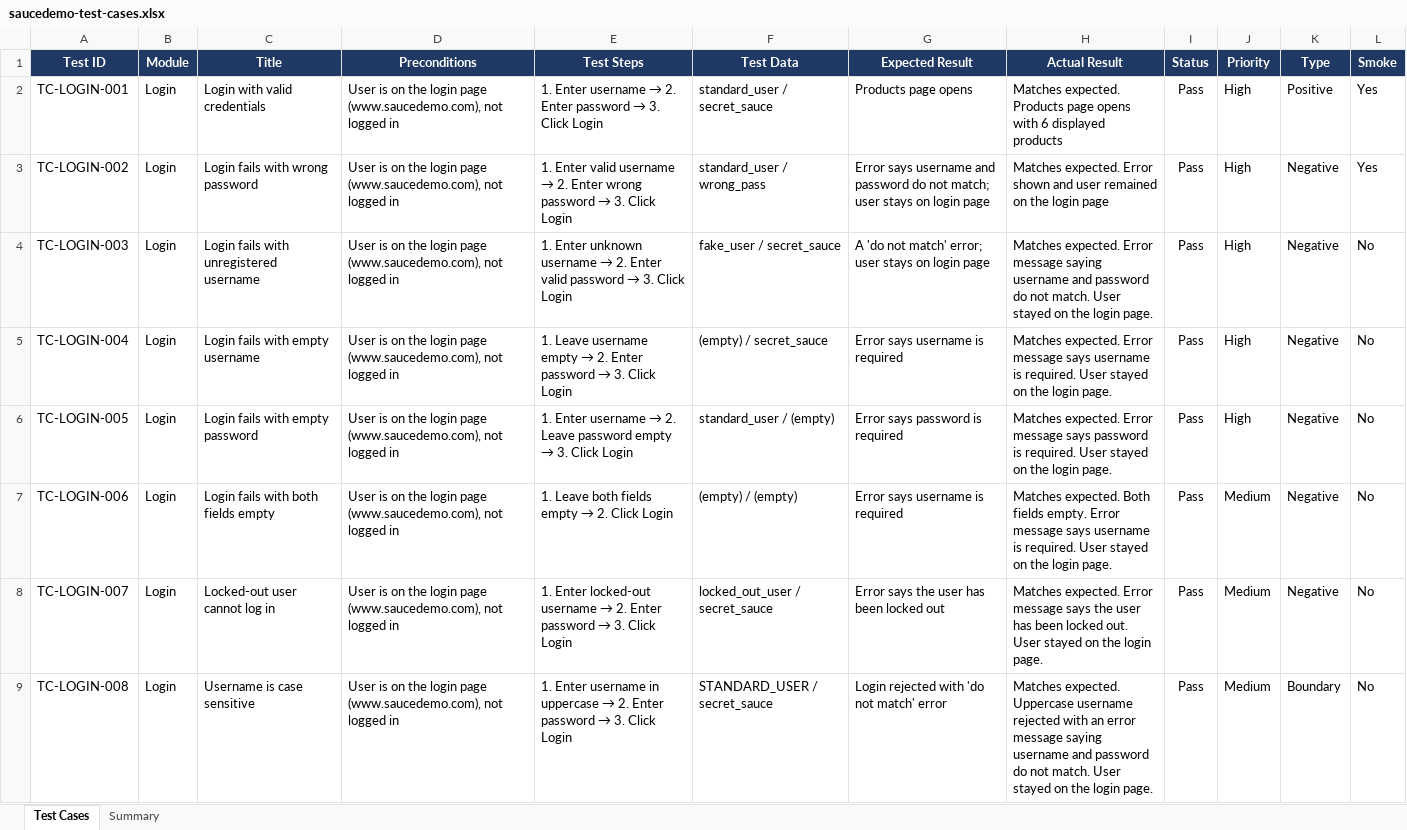
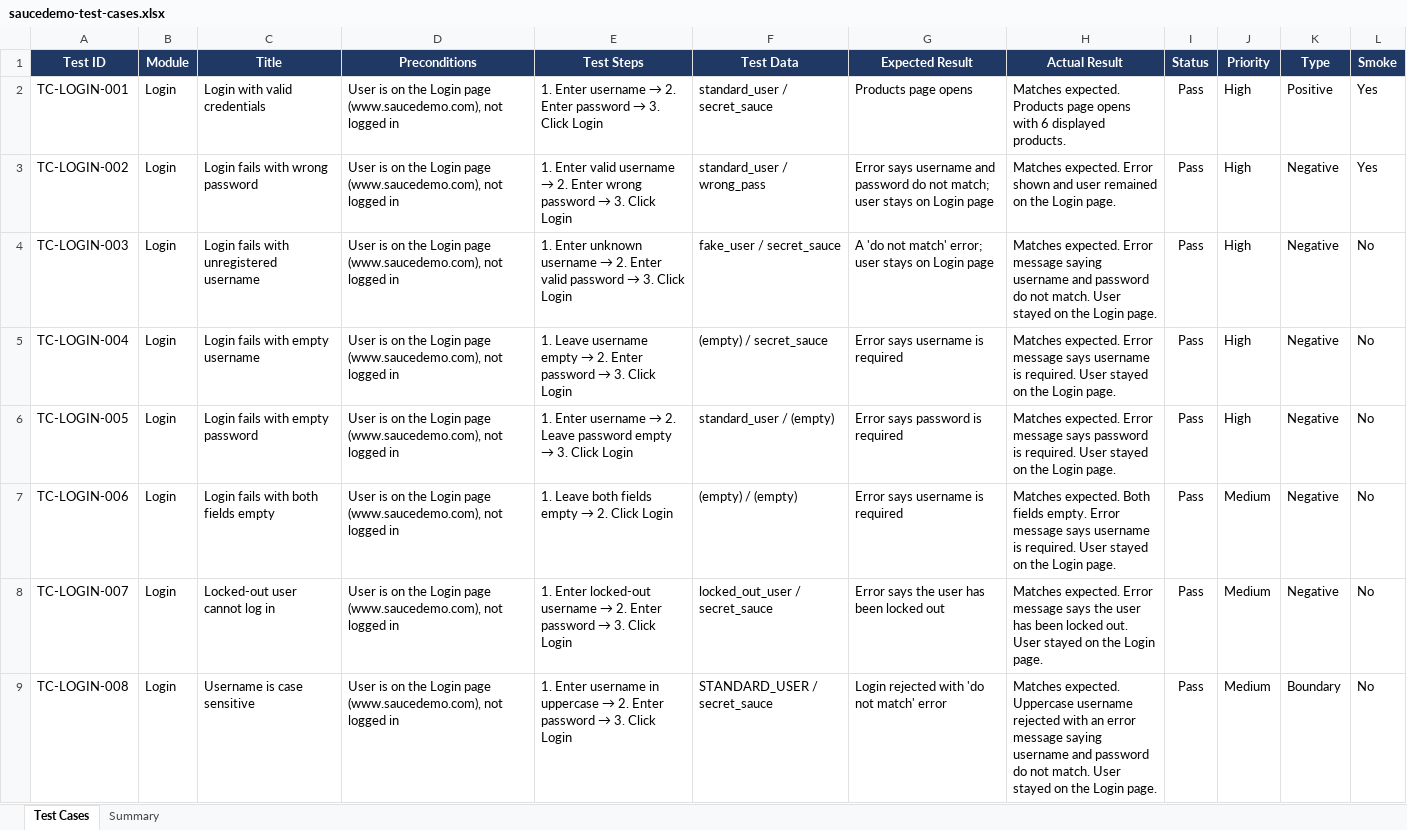
Before and after one commit to DellZaragosa/saucedemo-qa-testing, an Excel workbook: test-cases/saucedemo-test-cases.xlsx, sheet Test Cases, drawn as a sheet; only a part is shown; values as stored, in another font and other column widths than the file's, no borders; conditional formats not drawn; the diff covers the shown part only; the diff names each change by its address in the sheet, - before the commit and + after, or states it on an @@ line.

Commit message:
Finalize test cases and add CSV export

```diff
--- a/test-cases/saucedemo-test-cases.xlsx (sheet Test Cases)
+++ b/test-cases/saucedemo-test-cases.xlsx (sheet Test Cases)
-D2:D9 (Preconditions): …on the login page (www.saucedemo.com),…
+D2:D9 (Preconditions): …on the Login page (www.saucedemo.com),…
-H2 (Actual Result): …6 displayed products
+H2 (Actual Result): …6 displayed products.
-G3 (Expected Result): …stays on login page
+G3 (Expected Result): …stays on Login page
-H3 (Actual Result): …on the login page
+H3 (Actual Result): …on the Login page.
-G4 (Expected Result): …stays on login page
+G4 (Expected Result): …stays on Login page
-H4 (Actual Result): …on the login page.
+H4 (Actual Result): …on the Login page.
-H5 (Actual Result): …on the login page.
+H5 (Actual Result): …on the Login page.
-H6 (Actual Result): …on the login page.
+H6 (Actual Result): …on the Login page.
-H7 (Actual Result): …on the login page.
+H7 (Actual Result): …on the Login page.
-H8 (Actual Result): …on the login page.
+H8 (Actual Result): …on the Login page.
-H9 (Actual Result): …on the login page.
+H9 (Actual Result): …on the Login page.
```
Also changed, not shown: 18 edited cells elsewhere in this sheet, sheet Summary, 1 other file.
